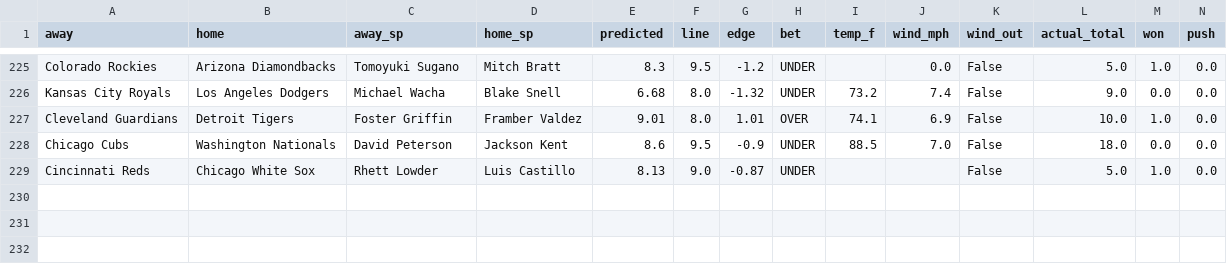
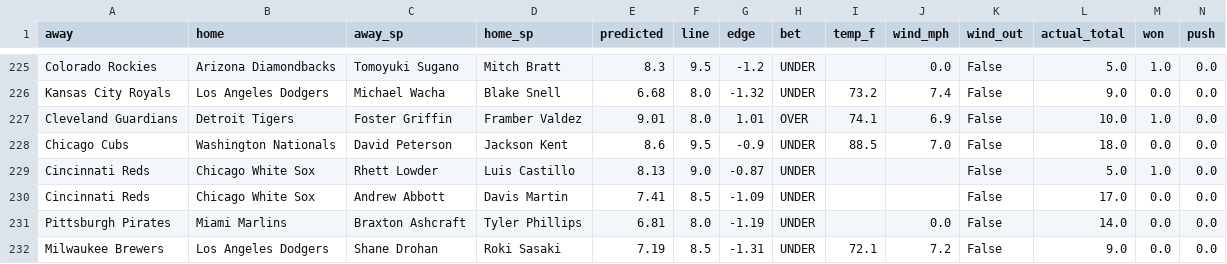
Before and after one commit to clabaughethan/mlb_totals_model, a CSV file: data/predictions/tracker.csv, drawn as a sheet; only a part is shown, gaps mark what is left out; rows hold the shown columns only; the diff names each change by its address in the sheet, - before the commit and + after, or states it on an @@ line.

```diff
--- a/data/predictions/tracker.csv
+++ b/data/predictions/tracker.csv
+row 230: Cincinnati Reds | Chicago White Sox | Andrew Abbott | Davis Martin | 7.41 | 8.5 | -1.09 | UNDER |  |  | False | 17.0 | 0.0 | 0.0
+row 231: Pittsburgh Pirates | Miami Marlins | Braxton Ashcraft | Tyler Phillips | 6.81 | 8.0 | -1.19 | UNDER |  | 0.0 | False | 14.0 | 0.0 | 0.0
+row 232: Milwaukee Brewers | Los Angeles Dodgers | Shane Drohan | Roki Sasaki | 7.19 | 8.5 | -1.31 | UNDER | 72.1 | 7.2 | False | 9.0 | 0.0 | 0.0
```
Also changed, not shown: data/predictions/predictions_2026-08-13.csv, 2 other files.
